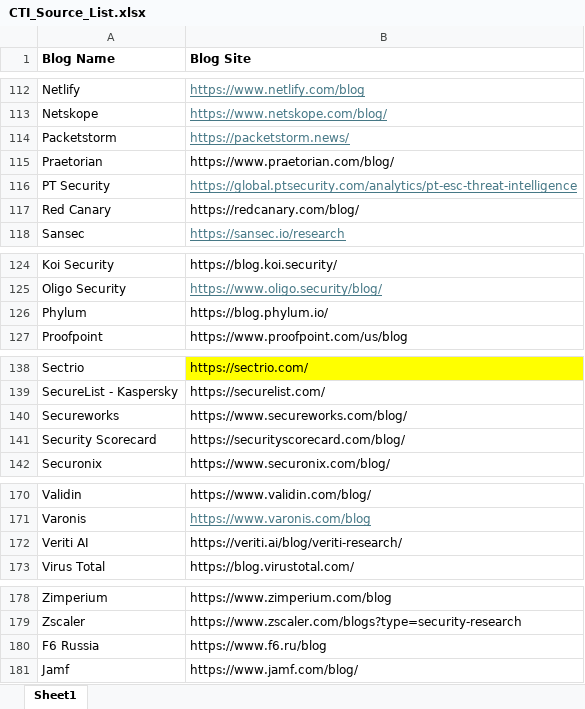
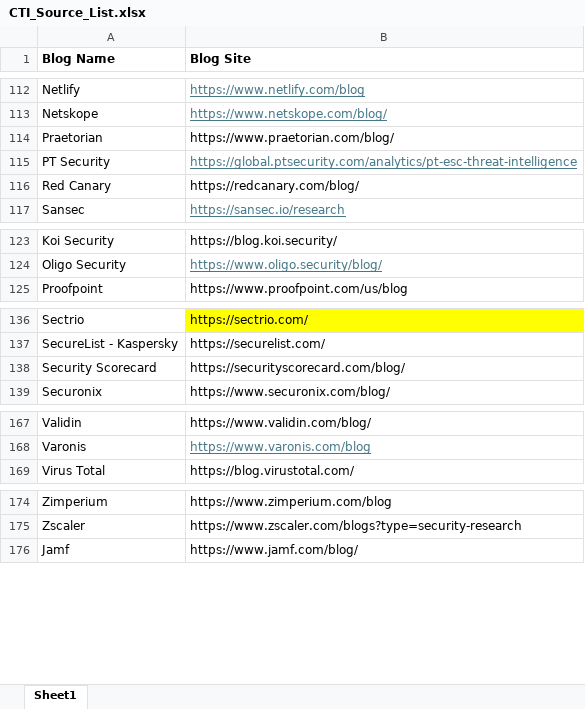
Before and after one commit to Aveek06/cti-monitor, an Excel workbook: CTI_Source_List.xlsx, sheet Sheet1, drawn as a sheet; only a part is shown, gaps mark what is left out; values as stored, in another font and other column widths than the file's, no borders; conditional formats not drawn; the diff names each change by its address in the sheet, - before the commit and + after, or states it on an @@ line.

```diff
--- a/CTI_Source_List.xlsx (sheet Sheet1)
+++ b/CTI_Source_List.xlsx (sheet Sheet1)
-row 114: Packetstorm | https://packetstorm.news/
-row 126: Phylum | https://blog.phylum.io/
-row 140: Secureworks | https://www.secureworks.com/blog/
-row 172: Veriti AI | https://veriti.ai/blog/veriti-research/
-row 180: F6 Russia | https://www.f6.ru/blog
```
Also changed, not shown: 1 other file.
